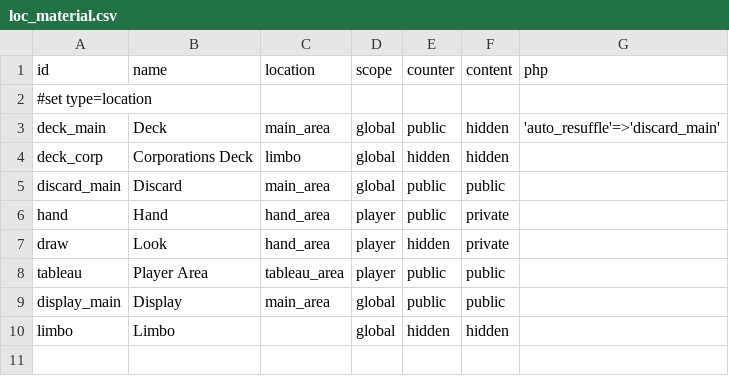
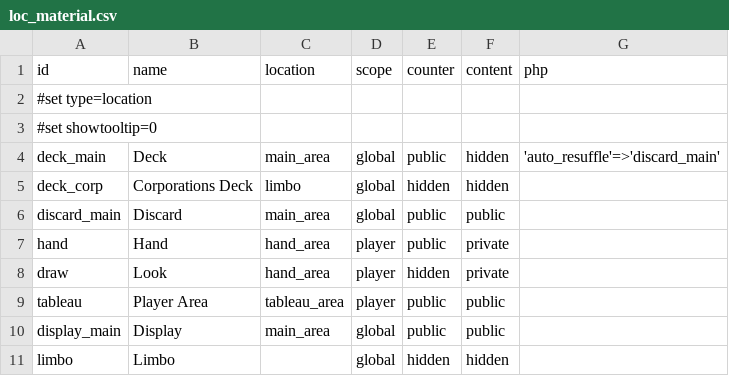
Before and after one commit to elaskavaia/bga-mars, a CSV file: misc/loc_material.csv, drawn as a sheet; the diff names each change by its address in the sheet, - before the commit and + after, or states it on an @@ line.

```diff
--- a/misc/loc_material.csv
+++ b/misc/loc_material.csv
+row 3: #set showtooltip=0
```
Also changed, not shown: misc/cards_material.csv, 10 other files.
